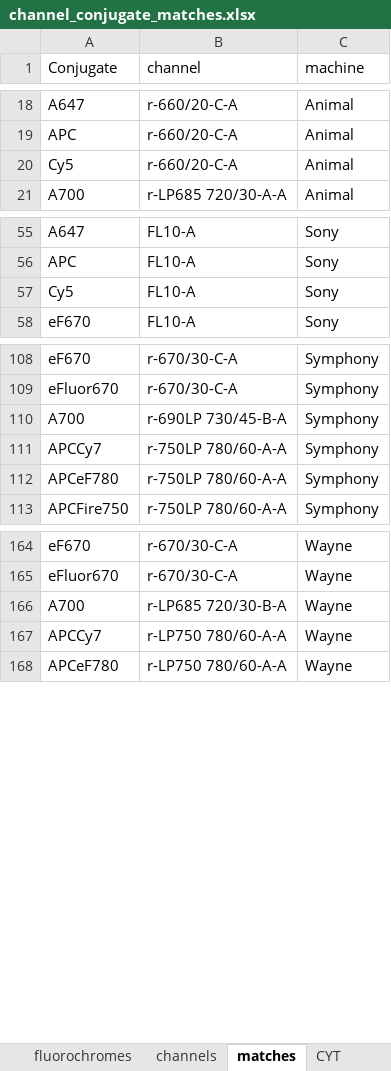
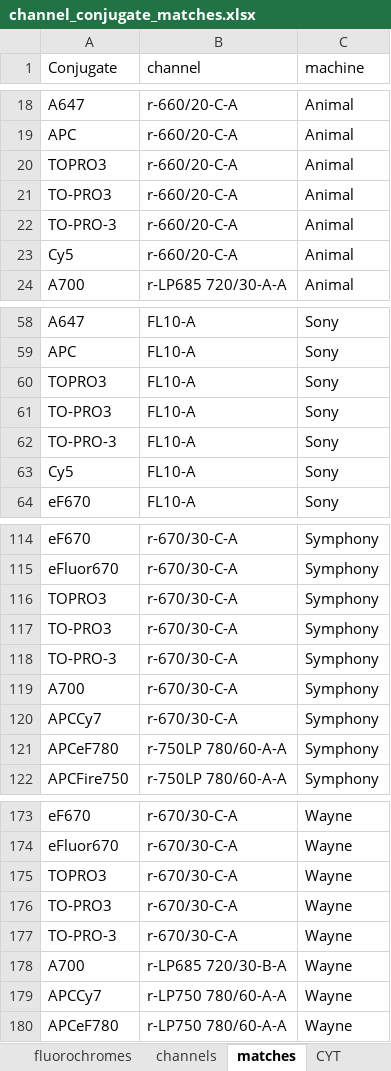
Before and after one commit to Close-your-eyes/fcexpr, an Excel workbook: inst/extdata/channel_conjugate_matches.xlsx, sheet matches, drawn as a sheet; only a part is shown, gaps mark what is left out; values as stored, in another font and other column widths than the file's, no borders; addresses are those after the commit; the diff covers the shown part only; the diff names each change by its address in the sheet, - before the commit and + after, or states it on an @@ line.

Commit message:
up

```diff
--- a/inst/extdata/channel_conjugate_matches.xlsx (sheet matches)
+++ b/inst/extdata/channel_conjugate_matches.xlsx (sheet matches)
+row 20: TOPRO3 | r-660/20-C-A | Animal
+row 21: TO-PRO3 | r-660/20-C-A | Animal
+row 22: TO-PRO-3 | r-660/20-C-A | Animal
+row 60: TOPRO3 | FL10-A | Sony
+row 61: TO-PRO3 | FL10-A | Sony
+row 62: TO-PRO-3 | FL10-A | Sony
+row 116: TOPRO3 | r-670/30-C-A | Symphony
+row 117: TO-PRO3 | r-670/30-C-A | Symphony
+row 118: TO-PRO-3 | r-670/30-C-A | Symphony
-B119 (channel): r-690LP 730/45-B-A
+B119 (channel): r-670/30-C-A
-B120 (channel): r-750LP 780/60-A-A
+B120 (channel): r-670/30-C-A
+row 175: TOPRO3 | r-670/30-C-A | Wayne
+row 176: TO-PRO3 | r-670/30-C-A | Wayne
+row 177: TO-PRO-3 | r-670/30-C-A | Wayne
```
Also changed, not shown: 6 added rows elsewhere in this sheet.
